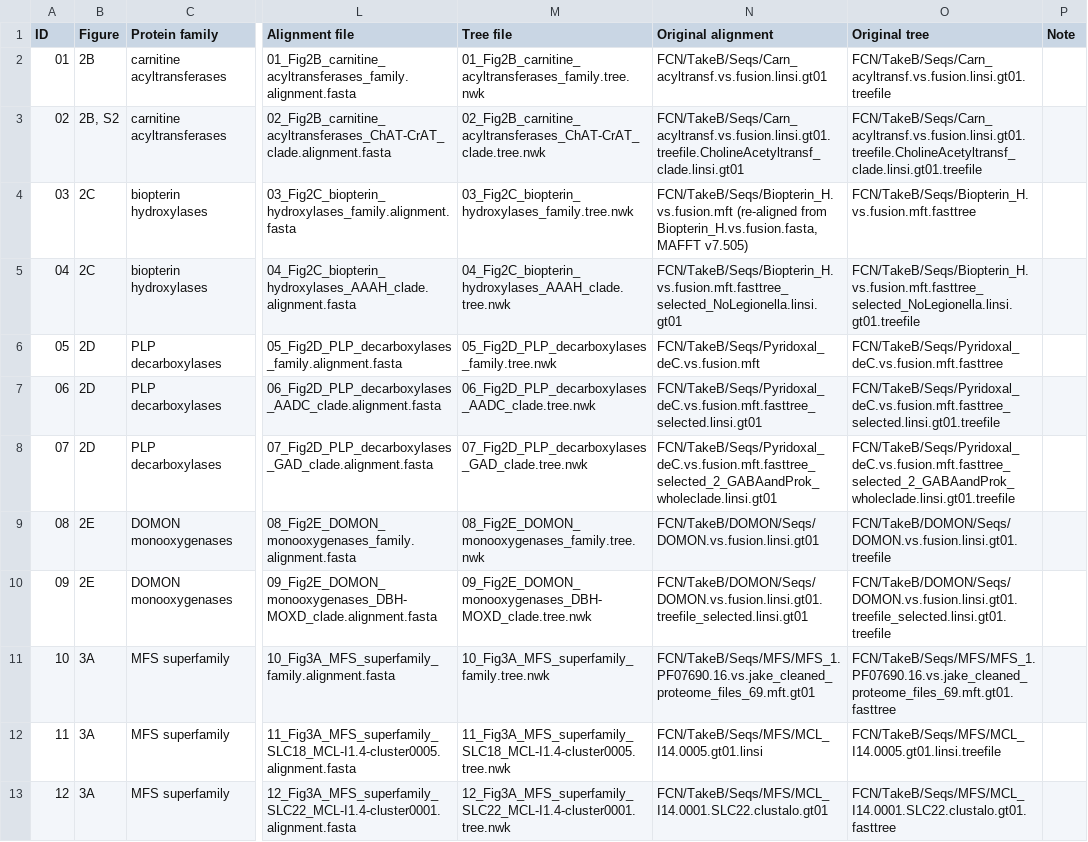
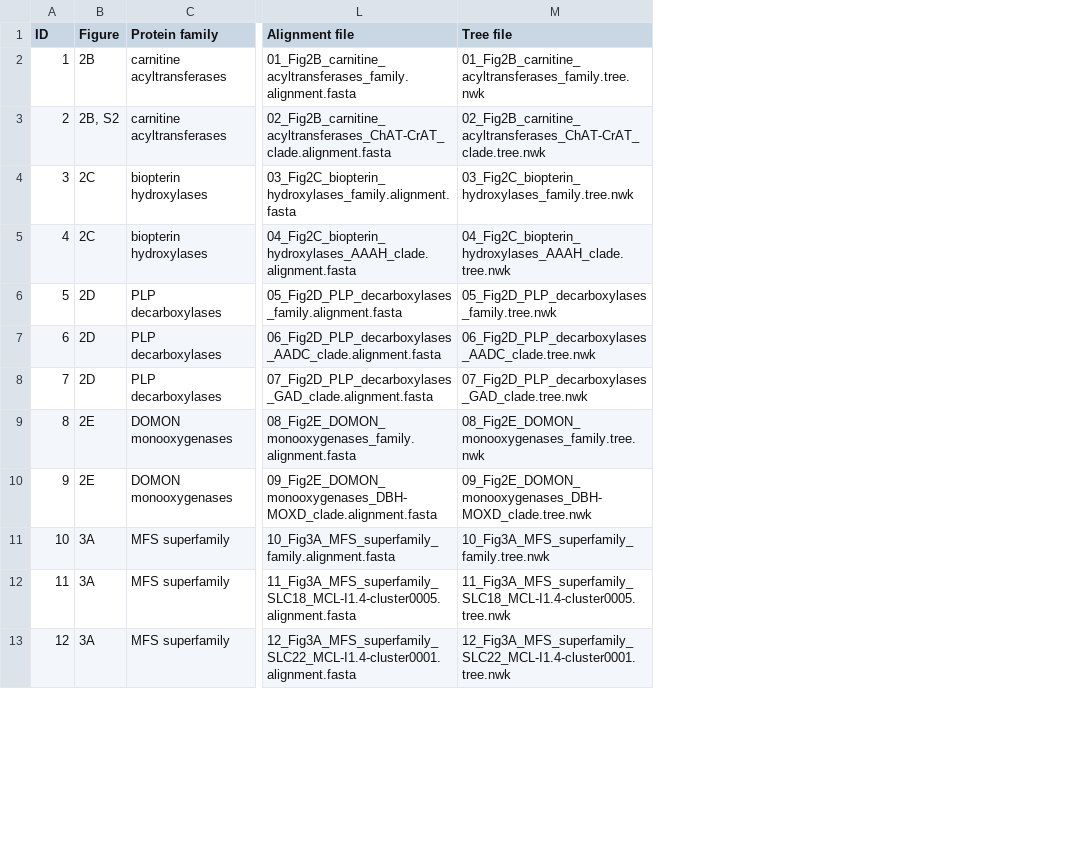
Before and after one commit to alxndrsPittis/neurotransevo, a TSV file: data/phylogenies/Table_S5.phylogenies.tsv, drawn as a sheet; only a part is shown, gaps mark what is left out; the diff names each change by its address in the sheet, - before the commit and + after, or states it on an @@ line.

Commit message:
Table S5: publish the deposited file names only, keep working paths internal

```diff
--- a/data/phylogenies/Table_S5.phylogenies.tsv
+++ b/data/phylogenies/Table_S5.phylogenies.tsv
-column N (Original alignment), rows 2-13: FCN/TakeB/Seqs/Carn_acyltransf.vs.fusion.linsi.gt01 | FCN/TakeB/Seqs/Carn_acyltransf.vs.fusion.linsi.gt01.treefile.CholineAcetyltransf_clade.linsi.gt01 | FCN/TakeB/Seqs/Biopterin_H.vs.fusion.mft (re-aligned from Biopterin_H.vs.fusion.fasta, MAFFT v7.505) | FCN/TakeB/Seqs/Biopterin_H.vs.fusion.mft.fasttree_selected_NoLegionella.linsi.gt01 | FCN/TakeB/Seqs/Pyridoxal_deC.vs.fusion.mft | FCN/TakeB/Seqs/Pyridoxal_deC.vs.fusion.mft.fasttree_selected.linsi.gt01 | FCN/TakeB/Seqs/Pyridoxal_deC.vs.fusion.mft.fasttree_selected_2_GABAandProk_wholeclade.linsi.gt01 | FCN/TakeB/DOMON/Seqs/DOMON.vs.fusion.linsi.gt01 | FCN/TakeB/DOMON/Seqs/DOMON.vs.fusion.linsi.gt01.treefile_selected.linsi.gt01 | FCN/TakeB/Seqs/MFS/MFS_1.PF07690.16.vs.jake_cleaned_proteome_files_69.mft.gt01 | FCN/TakeB/Seqs/MFS/MCL_I14.0005.gt01.linsi | FCN/TakeB/Seqs/MFS/MCL_I14.0001.SLC22.clustalo.gt01
-column O (Original tree), rows 2-13: FCN/TakeB/Seqs/Carn_acyltransf.vs.fusion.linsi.gt01.treefile | FCN/TakeB/Seqs/Carn_acyltransf.vs.fusion.linsi.gt01.treefile.CholineAcetyltransf_clade.linsi.gt01.treefile | FCN/TakeB/Seqs/Biopterin_H.vs.fusion.mft.fasttree | FCN/TakeB/Seqs/Biopterin_H.vs.fusion.mft.fasttree_selected_NoLegionella.linsi.gt01.treefile | FCN/TakeB/Seqs/Pyridoxal_deC.vs.fusion.mft.fasttree | FCN/TakeB/Seqs/Pyridoxal_deC.vs.fusion.mft.fasttree_selected.linsi.gt01.treefile | FCN/TakeB/Seqs/Pyridoxal_deC.vs.fusion.mft.fasttree_selected_2_GABAandProk_wholeclade.linsi.gt01.treefile | FCN/TakeB/DOMON/Seqs/DOMON.vs.fusion.linsi.gt01.treefile | FCN/TakeB/DOMON/Seqs/DOMON.vs.fusion.linsi.gt01.treefile_selected.linsi.gt01.treefile | FCN/TakeB/Seqs/MFS/MFS_1.PF07690.16.vs.jake_cleaned_proteome_files_69.mft.gt01.fasttree | FCN/TakeB/Seqs/MFS/MCL_I14.0005.gt01.linsi.treefile | FCN/TakeB/Seqs/MFS/MCL_I14.0001.SLC22.clustalo.gt01.fasttree
-column P (Note), empty
-A2 (ID): 01
+A2 (ID): 1
-A3 (ID): 02
+A3 (ID): 2
-A4 (ID): 03
+A4 (ID): 3
-A5 (ID): 04
+A5 (ID): 4
-A6 (ID): 05
+A6 (ID): 5
-A7 (ID): 06
+A7 (ID): 6
-A8 (ID): 07
+A8 (ID): 7
-A9 (ID): 08
+A9 (ID): 8
-A10 (ID): 09
+A10 (ID): 9
```
Also changed, not shown: 1 other file.
